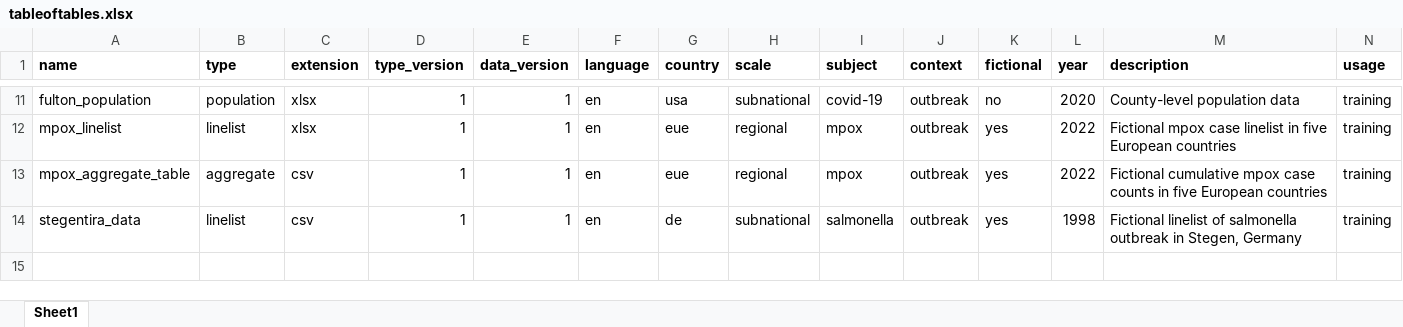
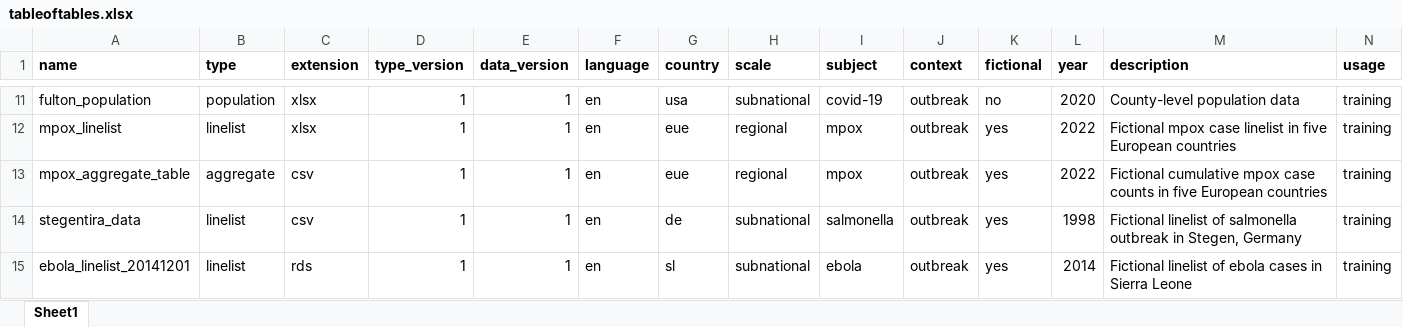
Before and after one commit to appliedepi/appliedepidata, an Excel workbook: inst/extdata/tableoftables.xlsx, sheet Sheet1, drawn as a sheet; only a part is shown, gaps mark what is left out; values as stored, in another font and other column widths than the file's, no borders; conditional formats not drawn; rows hold the shown columns only; the diff names each change by its address in the sheet, - before the commit and + after, or states it on an @@ line.

Commit message:
Add ebola dataset from intro course.

```diff
--- a/inst/extdata/tableoftables.xlsx (sheet Sheet1)
+++ b/inst/extdata/tableoftables.xlsx (sheet Sheet1)
+row 15: ebola_linelist_20141201 | linelist | rds | 1 | 1 | en | sl | subnational | ebola | outbreak | yes | 2014 | Fictional linelist of ebola cases in Sierra Leone | training
```
Also changed, not shown: 7 other files.
